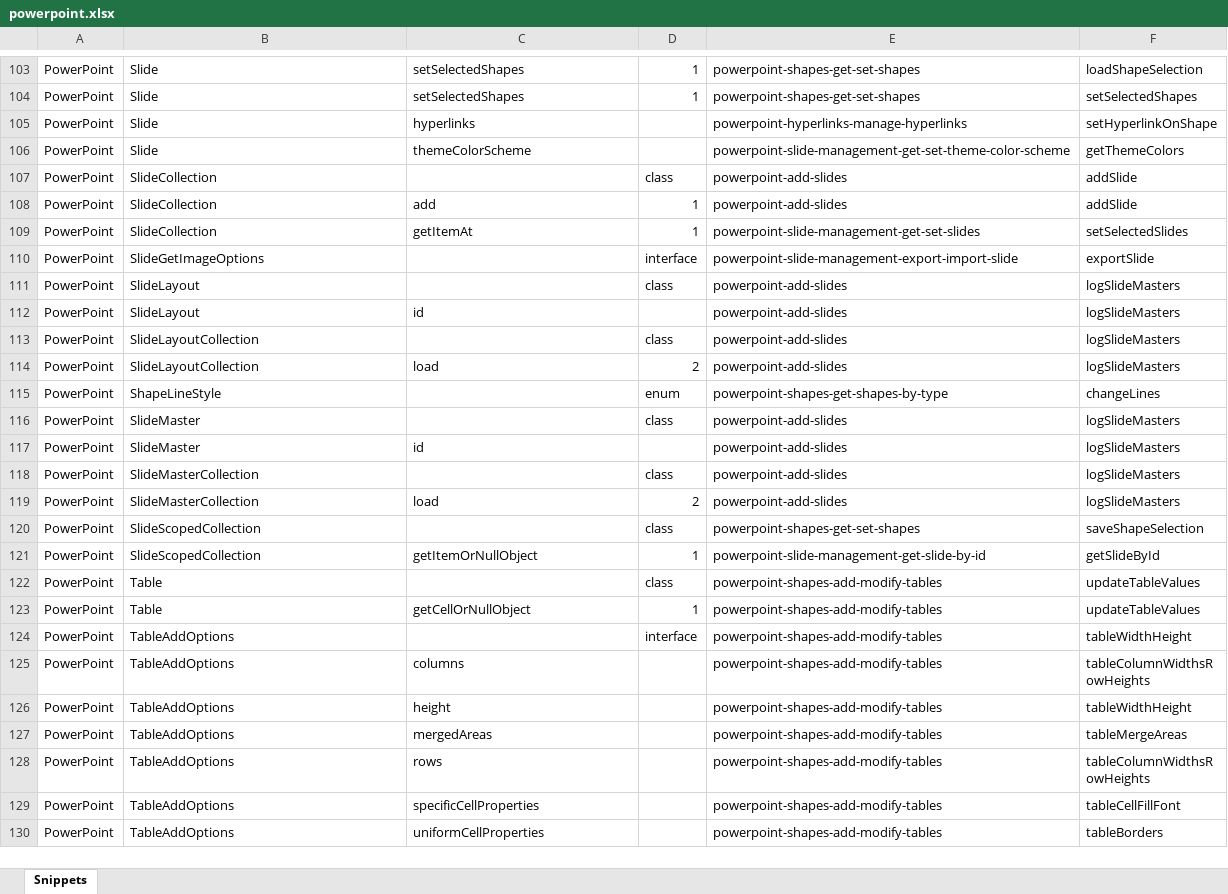
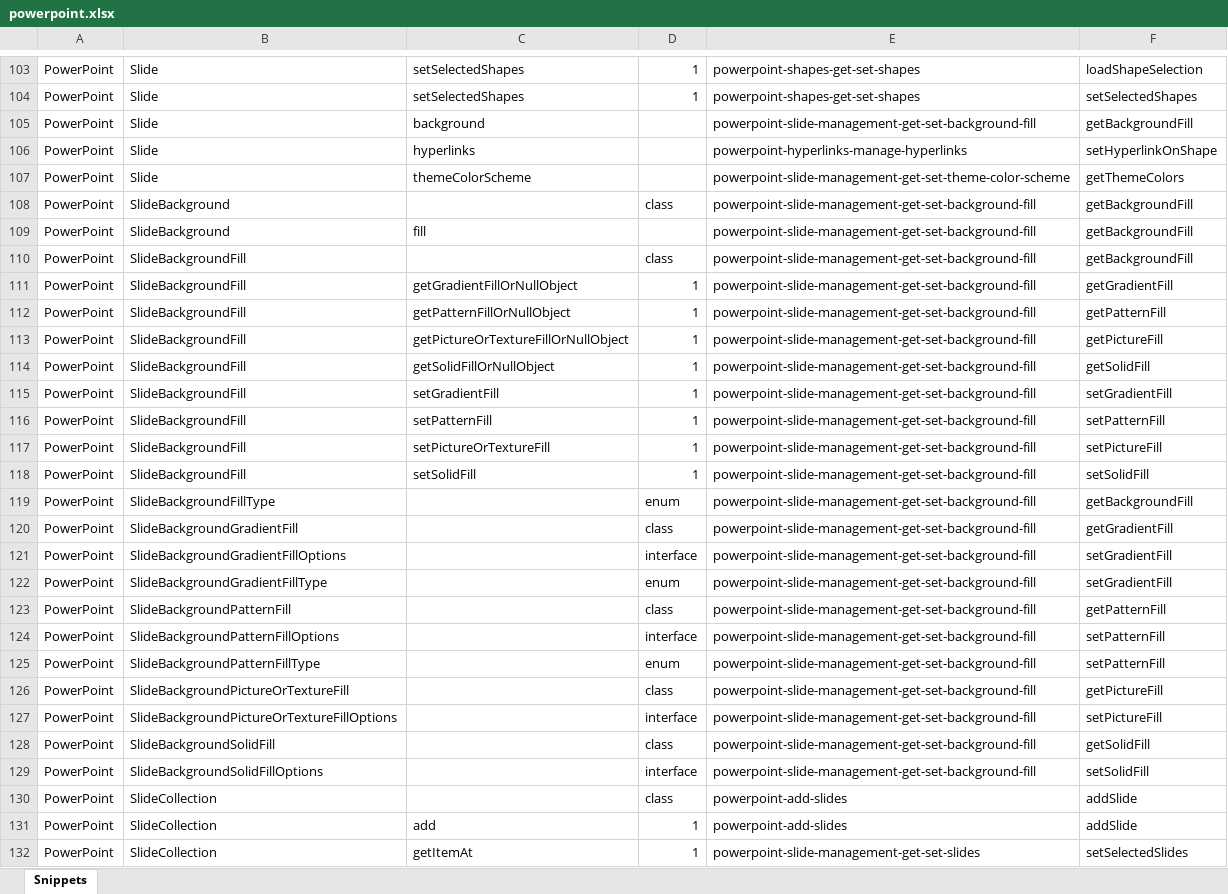
Before and after one commit to OfficeDev/office-js-snippets, an Excel workbook: snippet-extractor-metadata/powerpoint.xlsx, sheet Snippets, drawn as a sheet; only a part is shown, gaps mark what is left out; the shorter side is filled out with more unchanged rows; values as stored, in another font and other column widths than the file's, no borders; table styles not drawn; the diff names each change by its address in the sheet, - before the commit and + after, or states it on an @@ line.

Commit message:
[PowerPoint] (Slide) Add snippet for background fill (#1080)
* [PowerPoint] (Slide) Add snippet for background fill

* Add gets

* Fixes

* Updates based on feedback

```diff
--- a/snippet-extractor-metadata/powerpoint.xlsx (sheet Snippets)
+++ b/snippet-extractor-metadata/powerpoint.xlsx (sheet Snippets)
+row 105: PowerPoint | Slide | background |  | powerpoint-slide-management-get-set-background-fill | getBackgroundFill
+row 108: PowerPoint | SlideBackground |  | class | powerpoint-slide-management-get-set-background-fill | getBackgroundFill
+row 109: PowerPoint | SlideBackground | fill |  | powerpoint-slide-management-get-set-background-fill | getBackgroundFill
+row 110: PowerPoint | SlideBackgroundFill |  | class | powerpoint-slide-management-get-set-background-fill | getBackgroundFill
+row 111: PowerPoint | SlideBackgroundFill | getGradientFillOrNullObject | 1 | powerpoint-slide-management-get-set-background-fill | getGradientFill
+row 112: PowerPoint | SlideBackgroundFill | getPatternFillOrNullObject | 1 | powerpoint-slide-management-get-set-background-fill | getPatternFill
+row 113: PowerPoint | SlideBackgroundFill | getPictureOrTextureFillOrNullObject | 1 | powerpoint-slide-management-get-set-background-fill | getPictureFill
+row 114: PowerPoint | SlideBackgroundFill | getSolidFillOrNullObject | 1 | powerpoint-slide-management-get-set-background-fill | getSolidFill
+row 115: PowerPoint | SlideBackgroundFill | setGradientFill | 1 | powerpoint-slide-management-get-set-background-fill | setGradientFill
+row 116: PowerPoint | SlideBackgroundFill | setPatternFill | 1 | powerpoint-slide-management-get-set-background-fill | setPatternFill
+row 117: PowerPoint | SlideBackgroundFill | setPictureOrTextureFill | 1 | powerpoint-slide-management-get-set-background-fill | setPictureFill
+row 118: PowerPoint | SlideBackgroundFill | setSolidFill | 1 | powerpoint-slide-management-get-set-background-fill | setSolidFill
+row 119: PowerPoint | SlideBackgroundFillType |  | enum | powerpoint-slide-management-get-set-background-fill | getBackgroundFill
+row 120: PowerPoint | SlideBackgroundGradientFill |  | class | powerpoint-slide-management-get-set-background-fill | getGradientFill
+row 121: PowerPoint | SlideBackgroundGradientFillOptions |  | interface | powerpoint-slide-management-get-set-background-fill | setGradientFill
+row 122: PowerPoint | SlideBackgroundGradientFillType |  | enum | powerpoint-slide-management-get-set-background-fill | setGradientFill
+row 123: PowerPoint | SlideBackgroundPatternFill |  | class | powerpoint-slide-management-get-set-background-fill | getPatternFill
+row 124: PowerPoint | SlideBackgroundPatternFillOptions |  | interface | powerpoint-slide-management-get-set-background-fill | setPatternFill
+row 125: PowerPoint | SlideBackgroundPatternFillType |  | enum | powerpoint-slide-management-get-set-background-fill | setPatternFill
+row 126: PowerPoint | SlideBackgroundPictureOrTextureFill |  | class | powerpoint-slide-management-get-set-background-fill | getPictureFill
+row 127: PowerPoint | SlideBackgroundPictureOrTextureFillOptions |  | interface | powerpoint-slide-management-get-set-background-fill | setPictureFill
+row 128: PowerPoint | SlideBackgroundSolidFill |  | class | powerpoint-slide-management-get-set-background-fill | getSolidFill
+row 129: PowerPoint | SlideBackgroundSolidFillOptions |  | interface | powerpoint-slide-management-get-set-background-fill | setSolidFill
```
Also changed, not shown: 6 other files.
